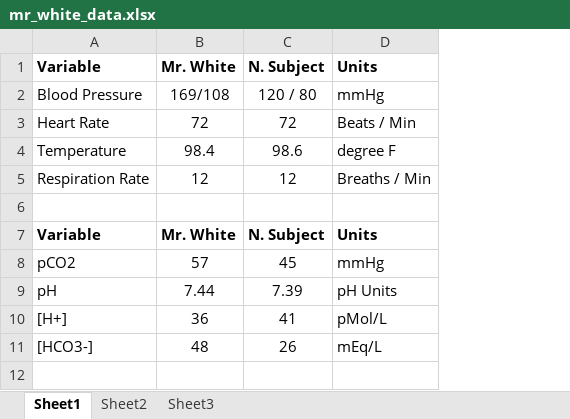
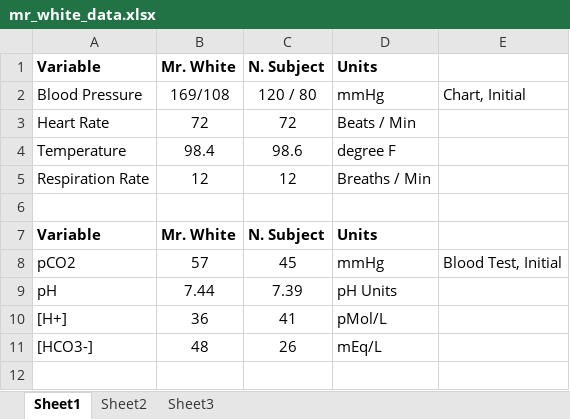
Before and after one commit to HumMod/labs, an Excel workbook: 38_mr_white/mr_white_data.xlsx, sheet Sheet1, drawn as a sheet; only a part is shown; values as stored, in another font and other column widths than the file's, no borders; the diff names each change by its address in the sheet, - before the commit and + after, or states it on an @@ line.

Commit message:
Making various adjustments to lab data.

```diff
--- a/38_mr_white/mr_white_data.xlsx (sheet Sheet1)
+++ b/38_mr_white/mr_white_data.xlsx (sheet Sheet1)
+column E, rows 2-8: Chart, Initial |  |  |  |  |  | Blood Test, Initial
```
